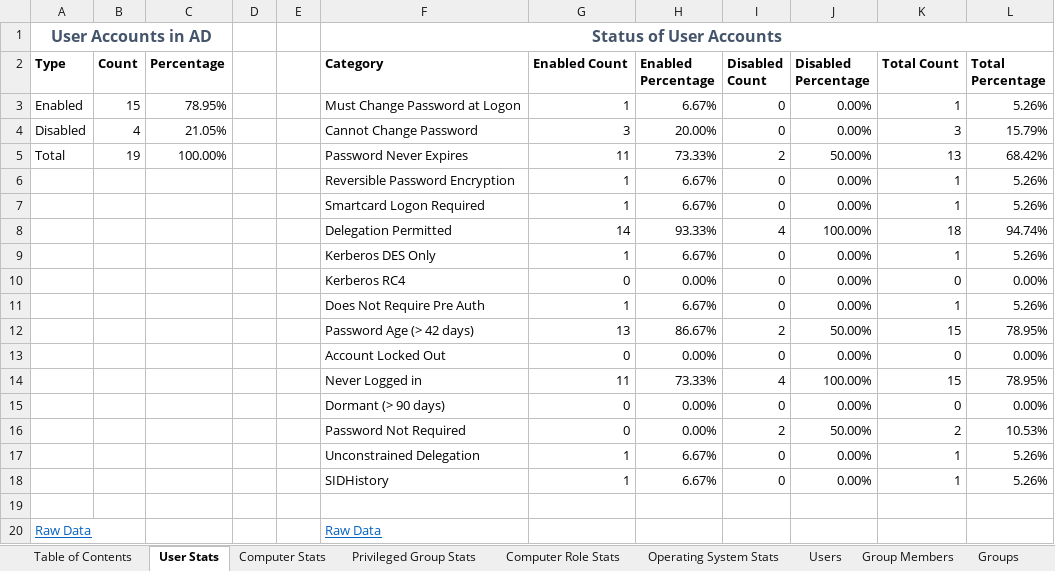
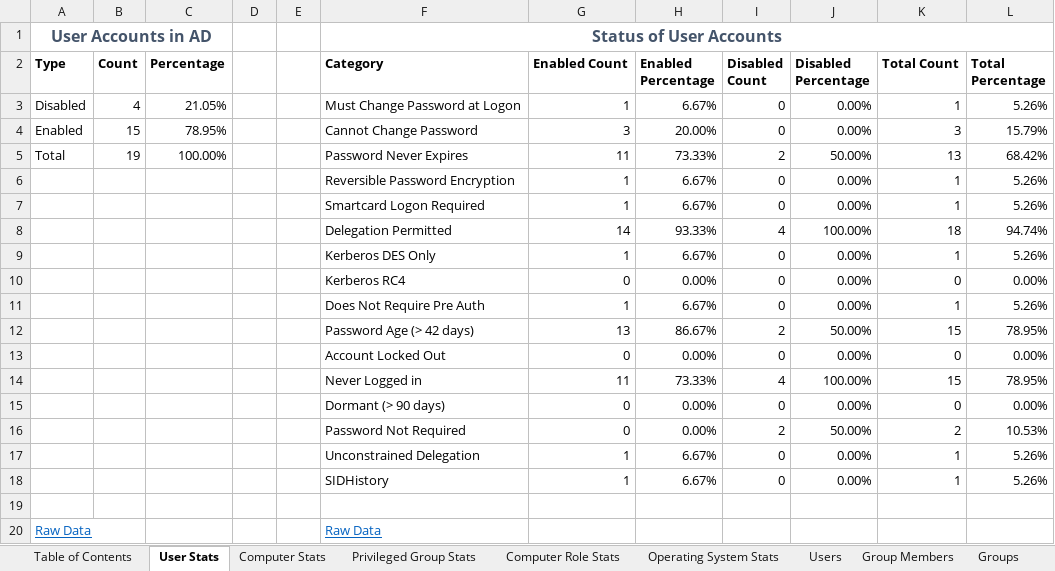
Before and after one commit to sense-of-security/ADRecon, an Excel workbook: Sample Output/ADRecon-Report-20180828223537/sos.labs-ADRecon-Report.xlsx, sheet User Stats, drawn as a sheet; values as stored, in another font and other column widths than the file's, no borders; charts and pictures not drawn; the diff names each change by its address in the sheet, - before the commit and + after, or states it on an @@ line.

Commit message:
Fix for #10
Added Pivot table for "User Accounts in AD" and updated formula

```diff
--- a/Sample Output/ADRecon-Report-20180828223537/sos.labs-ADRecon-Report.xlsx (sheet User Stats)
+++ b/Sample Output/ADRecon-Report-20180828223537/sos.labs-ADRecon-Report.xlsx (sheet User Stats)
-A3 (Type): Enabled
+A3 (Type): Disabled
-B3 (Count): 15
+B3 (Count): 4
-C3 (Percentage): 78.95%
+C3 (Percentage): 21.05%
-A4 (Type): Disabled
+A4 (Type): Enabled
-B4 (Count): 4
+B4 (Count): 15
-C4 (Percentage): 21.05%
+C4 (Percentage): 78.95%
```
Also changed, not shown: sheet Computer Stats, formulas that keep their value, charts or pictures, 1 other file.
